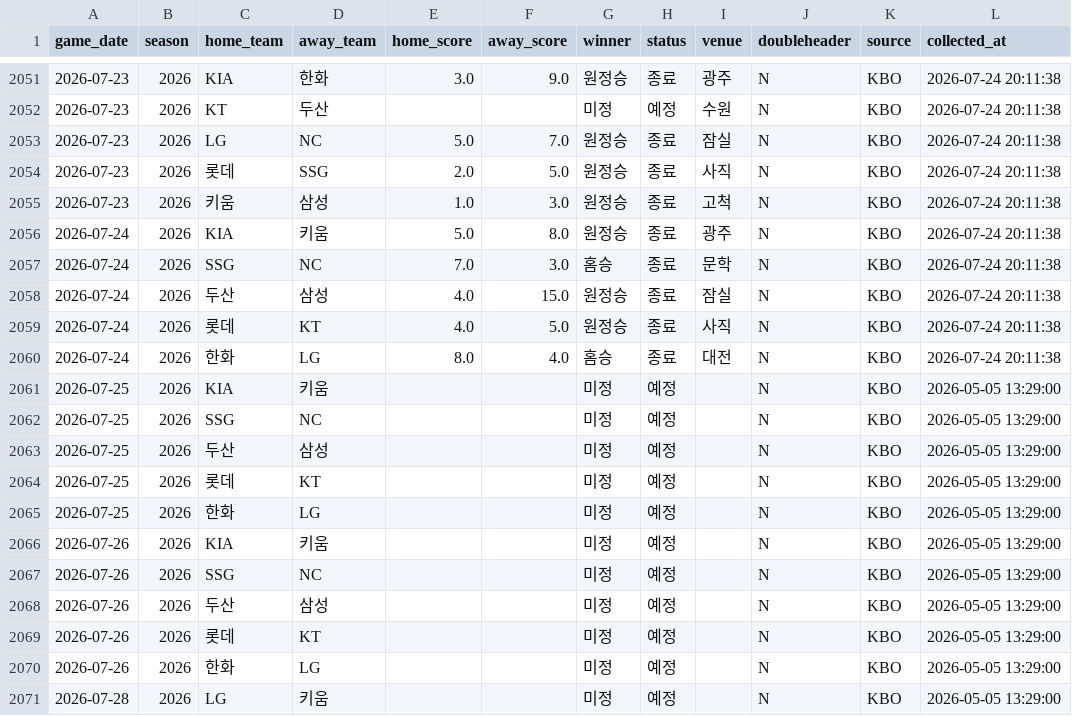
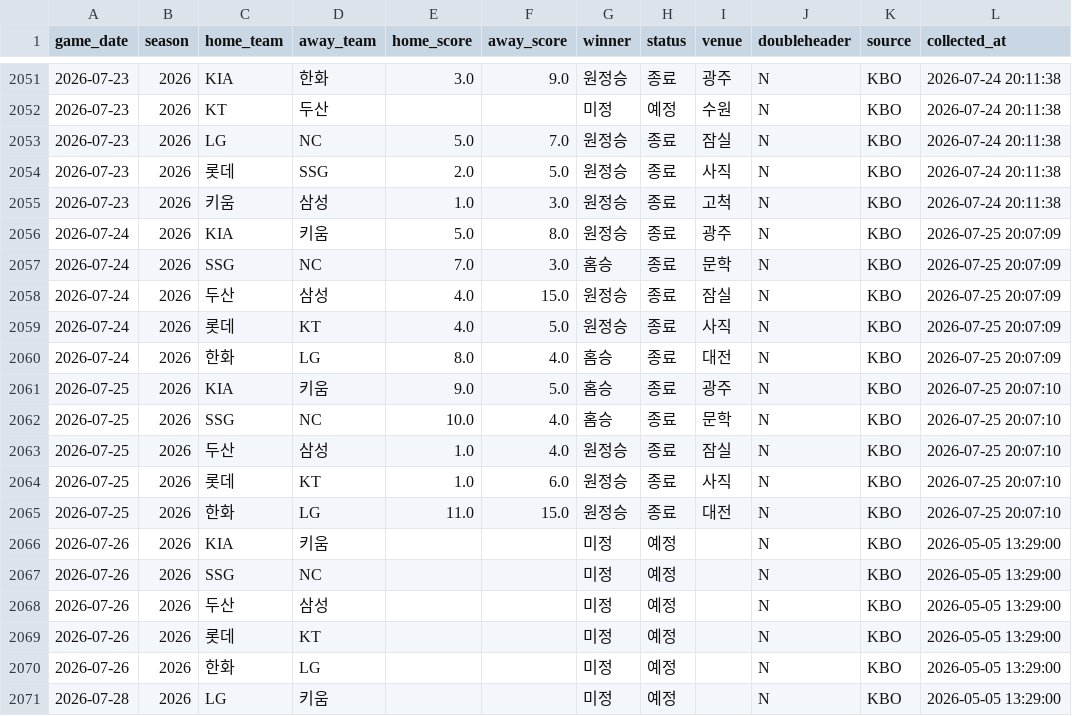
Before and after one commit to limanho001014-create/kbo-predictor-dynamic, a CSV file: data/games_history.csv, drawn as a sheet; only a part is shown, gaps mark what is left out.

```diff
--- a/data/games_history.csv
+++ b/data/games_history.csv
@@ -2055,12 +2055,12 @@
 2026-07-23,2026,키움,삼성,1.0,3.0,원정승,종료,고척,N,KBO,2026-07-24 20:11:38
-2026-07-24,2026,KIA,키움,5.0,8.0,원정승,종료,광주,N,KBO,2026-07-24 20:11:38
-2026-07-24,2026,SSG,NC,7.0,3.0,홈승,종료,문학,N,KBO,2026-07-24 20:11:38
-2026-07-24,2026,두산,삼성,4.0,15.0,원정승,종료,잠실,N,KBO,2026-07-24 20:11:38
-2026-07-24,2026,롯데,KT,4.0,5.0,원정승,종료,사직,N,KBO,2026-07-24 20:11:38
-2026-07-24,2026,한화,LG,8.0,4.0,홈승,종료,대전,N,KBO,2026-07-24 20:11:38
-2026-07-25,2026,KIA,키움,,,미정,예정,,N,KBO,2026-05-05 13:29:00
-2026-07-25,2026,SSG,NC,,,미정,예정,,N,KBO,2026-05-05 13:29:00
-2026-07-25,2026,두산,삼성,,,미정,예정,,N,KBO,2026-05-05 13:29:00
-2026-07-25,2026,롯데,KT,,,미정,예정,,N,KBO,2026-05-05 13:29:00
-2026-07-25,2026,한화,LG,,,미정,예정,,N,KBO,2026-05-05 13:29:00
+2026-07-24,2026,KIA,키움,5.0,8.0,원정승,종료,광주,N,KBO,2026-07-25 20:07:09
+2026-07-24,2026,SSG,NC,7.0,3.0,홈승,종료,문학,N,KBO,2026-07-25 20:07:09
+2026-07-24,2026,두산,삼성,4.0,15.0,원정승,종료,잠실,N,KBO,2026-07-25 20:07:09
+2026-07-24,2026,롯데,KT,4.0,5.0,원정승,종료,사직,N,KBO,2026-07-25 20:07:09
+2026-07-24,2026,한화,LG,8.0,4.0,홈승,종료,대전,N,KBO,2026-07-25 20:07:09
+2026-07-25,2026,KIA,키움,9.0,5.0,홈승,종료,광주,N,KBO,2026-07-25 20:07:10
+2026-07-25,2026,SSG,NC,10.0,4.0,홈승,종료,문학,N,KBO,2026-07-25 20:07:10
+2026-07-25,2026,두산,삼성,1.0,4.0,원정승,종료,잠실,N,KBO,2026-07-25 20:07:10
+2026-07-25,2026,롯데,KT,1.0,6.0,원정승,종료,사직,N,KBO,2026-07-25 20:07:10
+2026-07-25,2026,한화,LG,11.0,15.0,원정승,종료,대전,N,KBO,2026-07-25 20:07:10
 2026-07-26,2026,KIA,키움,,,미정,예정,,N,KBO,2026-05-05 13:29:00
```
Also changed, not shown: data/players_latest_hitter.csv, data/players_latest_pitcher.csv, 7 other files.
